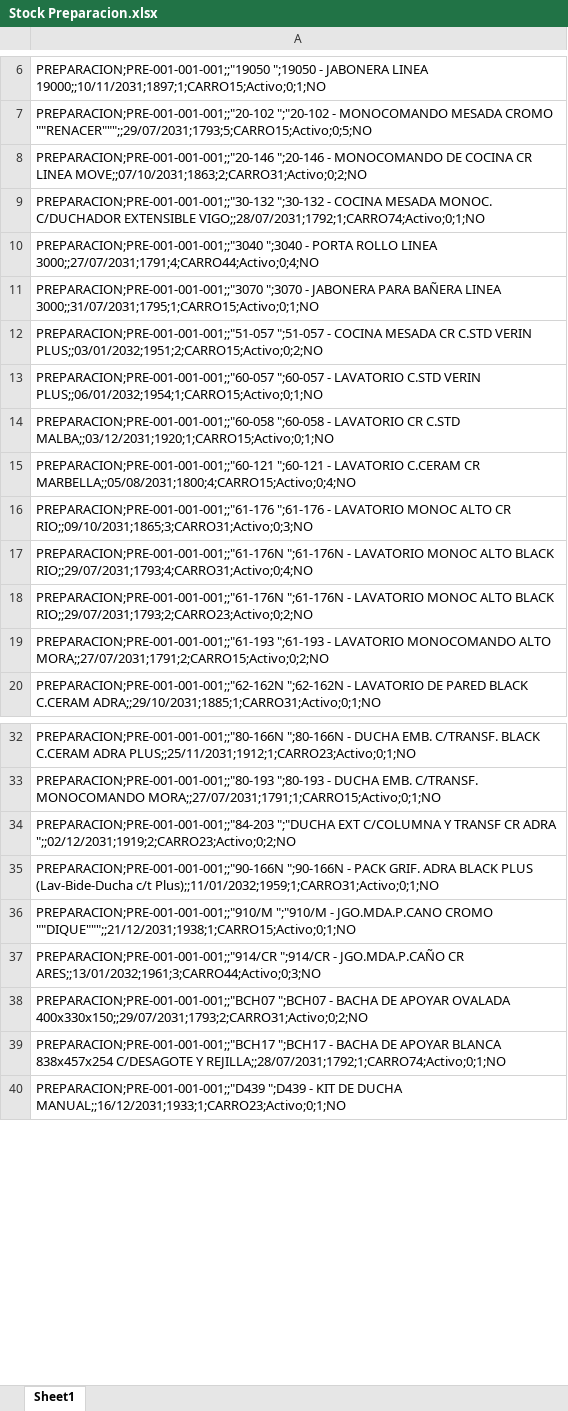
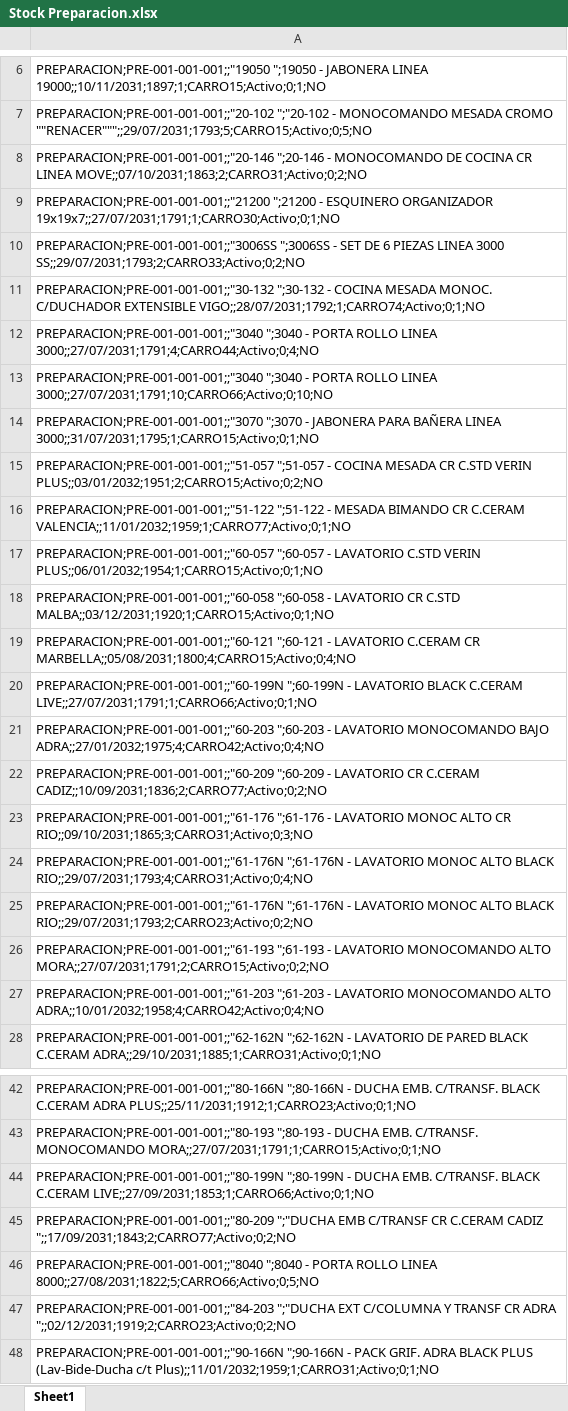
Before and after one commit to IvanGoyena/Logistica-Peirano, an Excel workbook: Data_WMS/Stock Preparacion.xlsx, sheet Sheet1, drawn as a sheet; only a part is shown, gaps mark what is left out; the shorter side is filled out with more unchanged rows; values as stored, in another font and other column widths than the file's, no borders; the diff covers the shown part only; the diff names each change by its address in the sheet, - before the commit and + after, or states it on an @@ line.

Commit message:
Actualización automática WMS - Stock Preparacion - 31/08/2026 08:09:44

```diff
--- a/Data_WMS/Stock Preparacion.xlsx (sheet Sheet1)
+++ b/Data_WMS/Stock Preparacion.xlsx (sheet Sheet1)
+row 9: PREPARACION;PRE-001-001-001;;"21200 ";21200 - ESQUINERO ORGANIZADOR 19x19x7;;27/07/2031;1791;1;CARRO30;Activo;0;1;NO
+row 10: PREPARACION;PRE-001-001-001;;"3006SS ";3006SS - SET DE 6 PIEZAS LINEA 3000 SS;;29/07/2031;1793;2;CARRO33;Activo;0;2;NO
+row 13: PREPARACION;PRE-001-001-001;;"3040 ";3040 - PORTA ROLLO LINEA 3000;;27/07/2031;1791;10;CARRO66;Activo;0;10;NO
+row 16: PREPARACION;PRE-001-001-001;;"51-122 ";51-122 - MESADA BIMANDO CR C.CERAM VALENCIA;;11/01/2032;1959;1;CARRO77;Activo;0;1;NO
+row 20: PREPARACION;PRE-001-001-001;;"60-199N ";60-199N - LAVATORIO BLACK C.CERAM LIVE;;27/07/2031;1791;1;CARRO66;Activo;0;1;NO
+row 21: PREPARACION;PRE-001-001-001;;"60-203 ";60-203 - LAVATORIO MONOCOMANDO BAJO ADRA;;27/01/2032;1975;4;CARRO42;Activo;0;4;NO
+row 22: PREPARACION;PRE-001-001-001;;"60-209 ";60-209 - LAVATORIO CR C.CERAM CADIZ;;10/09/2031;1836;2;CARRO77;Activo;0;2;NO
+row 27: PREPARACION;PRE-001-001-001;;"61-203 ";61-203 - LAVATORIO MONOCOMANDO ALTO ADRA;;10/01/2032;1958;4;CARRO42;Activo;0;4;NO
+row 44: PREPARACION;PRE-001-001-001;;"80-199N ";80-199N - DUCHA EMB. C/TRANSF. BLACK C.CERAM LIVE;;27/09/2031;1853;1;CARRO66;Activo;0;1;NO
+row 45: PREPARACION;PRE-001-001-001;;"80-209 ";"DUCHA EMB C/TRANSF CR C.CERAM CADIZ ";;17/09/2031;1843;2;CARRO77;Activo;0;2;NO
+row 46: PREPARACION;PRE-001-001-001;;"8040 ";8040 - PORTA ROLLO LINEA 8000;;27/08/2031;1822;5;CARRO66;Activo;0;5;NO
```
Also changed, not shown: 10 added rows and 6 moved rows elsewhere in this sheet.
